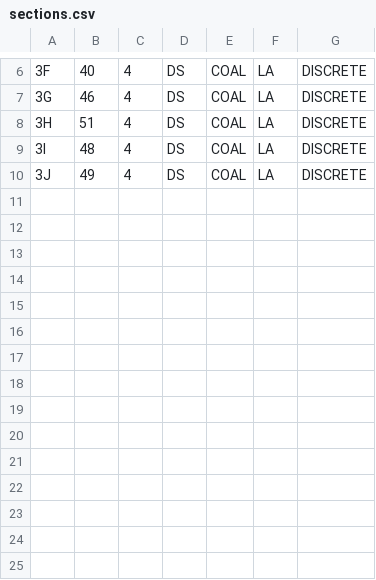
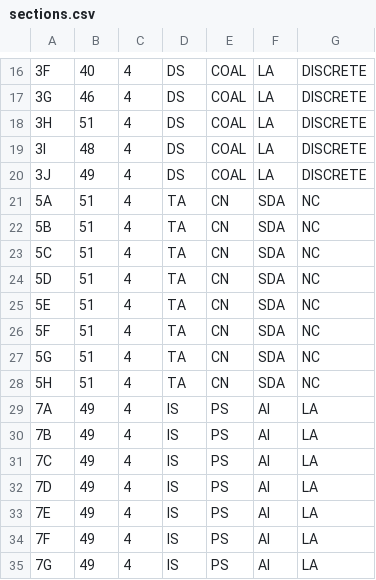
Before and after one commit to abdulahad1015/DS_PROJECT, a CSV file: sections.csv, drawn as a sheet; only a part is shown, gaps mark what is left out; the diff covers the shown part only.

```diff
--- a/sections.csv
+++ b/sections.csv
@@ -10 +20,16 @@
 3J,49,4,DS,COAL,LA,DISCRETE
+5A,51,4,TA,CN,SDA,NC
+5B,51,4,TA,CN,SDA,NC
+5C,51,4,TA,CN,SDA,NC
+5D,51,4,TA,CN,SDA,NC
+5E,51,4,TA,CN,SDA,NC
+5F,51,4,TA,CN,SDA,NC
+5G,51,4,TA,CN,SDA,NC
+5H,51,4,TA,CN,SDA,NC
+7A,49,4,IS,PS,AI,LA
+7B,49,4,IS,PS,AI,LA
+7C,49,4,IS,PS,AI,LA
+7D,49,4,IS,PS,AI,LA
+7E,49,4,IS,PS,AI,LA
+7F,49,4,IS,PS,AI,LA
+7G,49,4,IS,PS,AI,LA
```
Also changed, not shown: 10 added rows and 2 edited cells elsewhere in this file, 6 other files.
